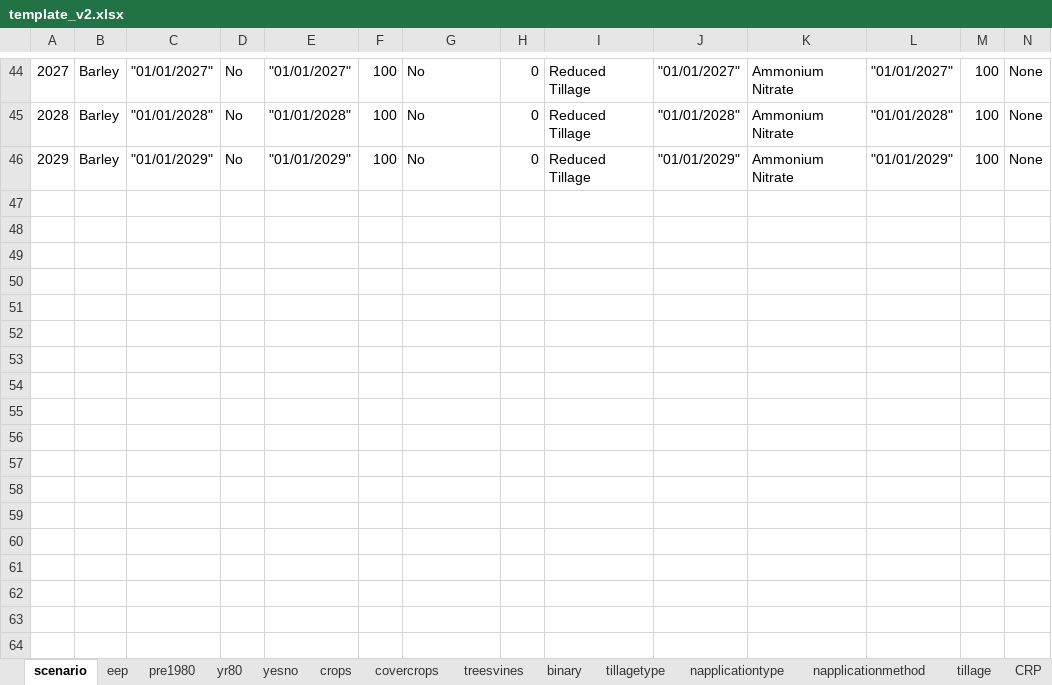
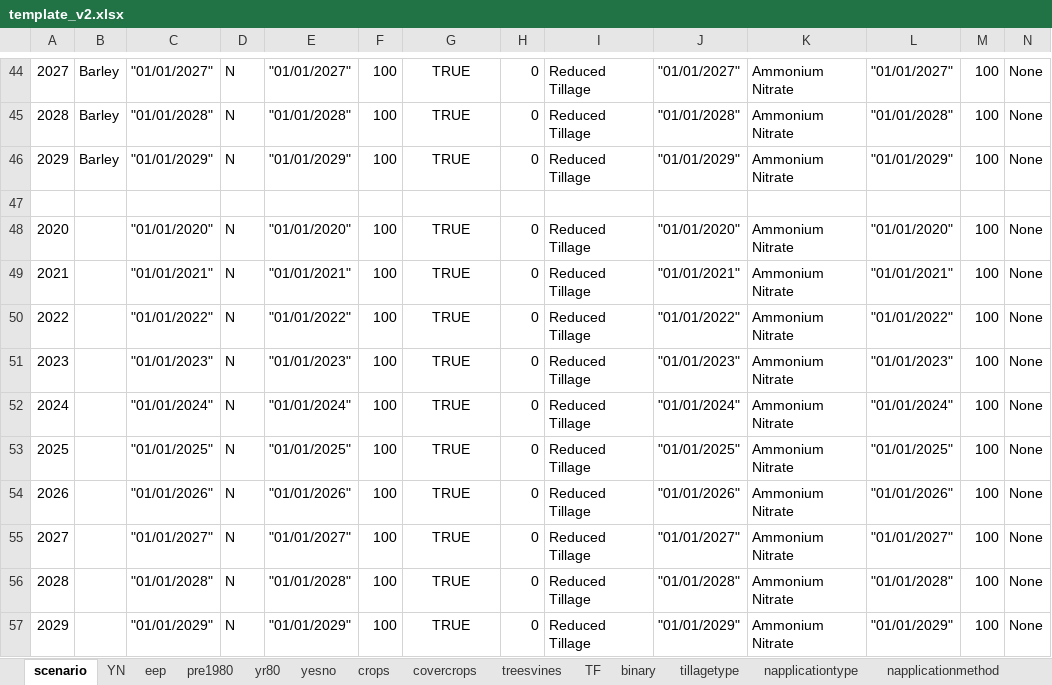
Before and after one commit to Ecotrust/COMET-Farm, an Excel workbook: template_v2.xlsx, sheet scenario, drawn as a sheet; only a part is shown, gaps mark what is left out; values as stored, in another font and other column widths than the file's, no borders; rows hold the shown columns only; the diff covers the shown part only; the diff names each change by its address in the sheet, - before the commit and + after, or states it on an @@ line.

```diff
--- a/template_v2.xlsx (sheet scenario)
+++ b/template_v2.xlsx (sheet scenario)
+sheet tab: YN
+sheet tab: TF
-D44:D46: No
+D44:D46: N
-G44:G46: No
+G44:G46: TRUE
-G44:G46 alignment: left
+G44:G46 alignment: center
+row 47: (empty)
+row 48: 2020 |  | "01/01/2020" | N | "01/01/2020" | 100 | TRUE | 0 | Reduced Tillage | "01/01/2020" | Ammonium Nitrate | "01/01/2020" | 100 | None
+row 49: 2021 |  | "01/01/2021" | N | "01/01/2021" | 100 | TRUE | 0 | Reduced Tillage | "01/01/2021" | Ammonium Nitrate | "01/01/2021" | 100 | None
+row 50: 2022 |  | "01/01/2022" | N | "01/01/2022" | 100 | TRUE | 0 | Reduced Tillage | "01/01/2022" | Ammonium Nitrate | "01/01/2022" | 100 | None
+row 51: 2023 |  | "01/01/2023" | N | "01/01/2023" | 100 | TRUE | 0 | Reduced Tillage | "01/01/2023" | Ammonium Nitrate | "01/01/2023" | 100 | None
+row 52: 2024 |  | "01/01/2024" | N | "01/01/2024" | 100 | TRUE | 0 | Reduced Tillage | "01/01/2024" | Ammonium Nitrate | "01/01/2024" | 100 | None
+row 53: 2025 |  | "01/01/2025" | N | "01/01/2025" | 100 | TRUE | 0 | Reduced Tillage | "01/01/2025" | Ammonium Nitrate | "01/01/2025" | 100 | None
+row 54: 2026 |  | "01/01/2026" | N | "01/01/2026" | 100 | TRUE | 0 | Reduced Tillage | "01/01/2026" | Ammonium Nitrate | "01/01/2026" | 100 | None
+row 55: 2027 |  | "01/01/2027" | N | "01/01/2027" | 100 | TRUE | 0 | Reduced Tillage | "01/01/2027" | Ammonium Nitrate | "01/01/2027" | 100 | None
+row 56: 2028 |  | "01/01/2028" | N | "01/01/2028" | 100 | TRUE | 0 | Reduced Tillage | "01/01/2028" | Ammonium Nitrate | "01/01/2028" | 100 | None
+row 57: 2029 |  | "01/01/2029" | N | "01/01/2029" | 100 | TRUE | 0 | Reduced Tillage | "01/01/2029" | Ammonium Nitrate | "01/01/2029" | 100 | None
```
Also changed, not shown: 54 edited cells and cell formats elsewhere in this sheet, 1 other file.
